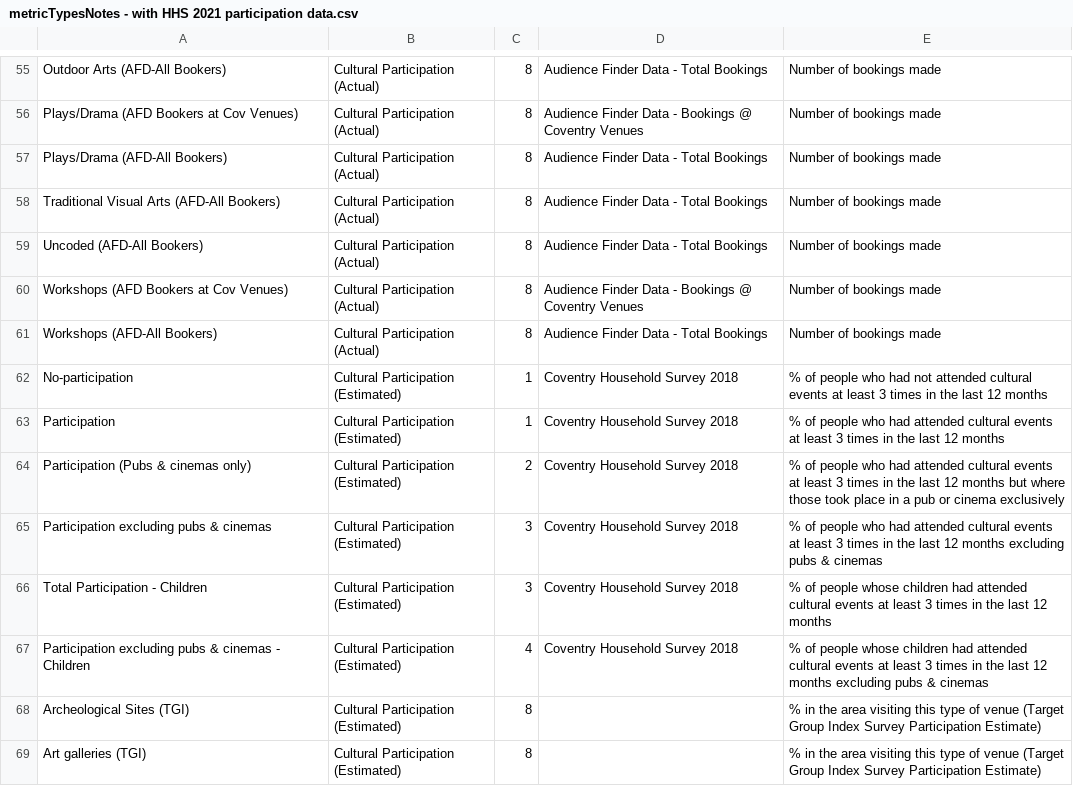
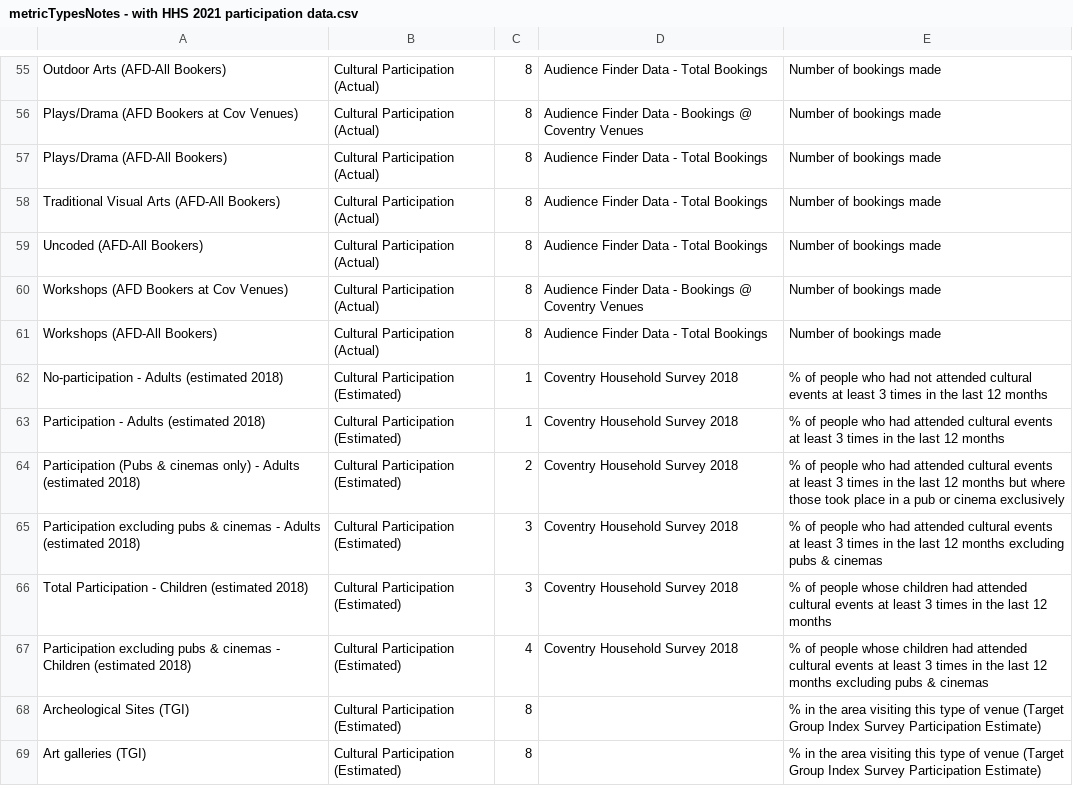
Before and after one commit to coventry-city-council/coventry-city-council.github.io, a CSV file: jcna/metricTypesNotes - with HHS 2021 participation data.csv, drawn as a sheet; only a part is shown, gaps mark what is left out.

```diff
--- a/jcna/metricTypesNotes - with HHS 2021 participation data.csv
+++ b/jcna/metricTypesNotes - with HHS 2021 participation data.csv
@@ -61,8 +61,8 @@ Workshops (AFD Bookers at Cov Venues),Cultural Participation (Actual),8,Audience
 Workshops (AFD-All Bookers),Cultural Participation (Actual),8,Audience Finder Data - Total Bookings ,Number of bookings made
-No-participation,Cultural Participation (Estimated),1,Coventry Household Survey 2018,% of people who had not attended cultural events at least 3 times in the last 12 months
-Participation,Cultural Participation (Estimated),1,Coventry Household Survey 2018,% of people who had attended cultural events at least 3 times in the last 12 months
-Participation (Pubs & cinemas only),Cultural Participation (Estimated),2,Coventry Household Survey 2018,% of people who had attended cultural events at least 3 times in the last 12 months but where those took place in a pub or cinema exclusively
-Participation excluding pubs & cinemas,Cultural Participation (Estimated),3,Coventry Household Survey 2018,% of people who had attended cultural events at least 3 times in the last 12 months excluding pubs & cinemas
-Total Participation - Children,Cultural Participation (Estimated),3,Coventry Household Survey 2018,% of people whose children had attended cultural events at least 3 times in the last 12 months
-Participation excluding pubs & cinemas - Children,Cultural Participation (Estimated),4,Coventry Household Survey 2018,% of people whose children had attended cultural events at least 3 times in the last 12 months excluding pubs & cinemas
+No-participation - Adults (estimated 2018),Cultural Participation (Estimated),1,Coventry Household Survey 2018,% of people who had not attended cultural events at least 3 times in the last 12 months
+Participation - Adults (estimated 2018),Cultural Participation (Estimated),1,Coventry Household Survey 2018,% of people who had attended cultural events at least 3 times in the last 12 months
+Participation (Pubs & cinemas only) - Adults (estimated 2018),Cultural Participation (Estimated),2,Coventry Household Survey 2018,% of people who had attended cultural events at least 3 times in the last 12 months but where those took place in a pub or cinema exclusively
+Participation excluding pubs & cinemas - Adults (estimated 2018),Cultural Participation (Estimated),3,Coventry Household Survey 2018,% of people who had attended cultural events at least 3 times in the last 12 months excluding pubs & cinemas
+Total Participation - Children (estimated 2018),Cultural Participation (Estimated),3,Coventry Household Survey 2018,% of people whose children had attended cultural events at least 3 times in the last 12 months
+Participation excluding pubs & cinemas - Children (estimated 2018),Cultural Participation (Estimated),4,Coventry Household Survey 2018,% of people whose children had attended cultural events at least 3 times in the last 12 months excluding pubs & cinemas
 Archeological Sites (TGI),Cultural Participation (Estimated),8,,% in the area visiting this type of venue (Target Group Index Survey Participation Estimate)
```
Also changed, not shown: jcna/metrics (Place Profiler) - with HHS 2021 participation data.csv.
